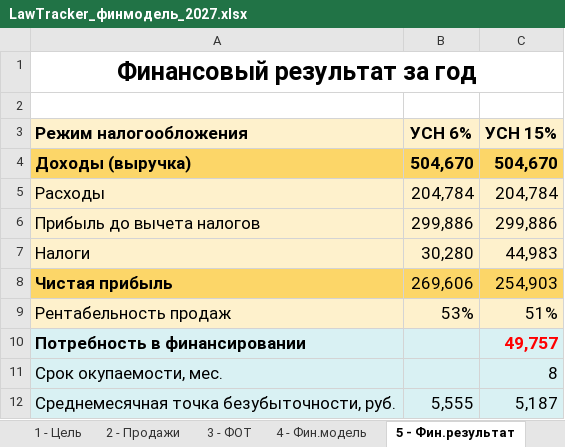
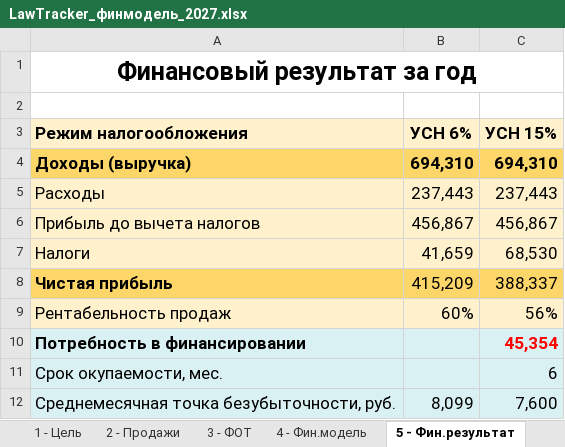
Before and after one commit to antonlerer/lawtracker, an Excel workbook: finance/LawTracker_финмодель_2027.xlsx, sheet 5 - Фин.результат, drawn as a sheet; values as stored, in another font and other column widths than the file's, no borders; conditional formats not drawn; the diff names each change by its address in the sheet, - before the commit and + after, or states it on an @@ line.

```diff
--- a/finance/LawTracker_финмодель_2027.xlsx (sheet 5 - Фин.результат)
+++ b/finance/LawTracker_финмодель_2027.xlsx (sheet 5 - Фин.результат)
-B4 (УСН 6%): 504,670
+B4 (УСН 6%): 694,310
-C4 (УСН 15%): 504,670
+C4 (УСН 15%): 694,310
-B5 (УСН 6%): 204,784
+B5 (УСН 6%): 237,443
-C5 (УСН 15%): 204,784
+C5 (УСН 15%): 237,443
-B6 (УСН 6%): 299,886
+B6 (УСН 6%): 456,867
-C6 (УСН 15%): 299,886
+C6 (УСН 15%): 456,867
-B7 (УСН 6%): 30,280
+B7 (УСН 6%): 41,659
-C7 (УСН 15%): 44,983
+C7 (УСН 15%): 68,530
-B8 (УСН 6%): 269,606
+B8 (УСН 6%): 415,209
-C8 (УСН 15%): 254,903
+C8 (УСН 15%): 388,337
-B9 (УСН 6%): 53%
+B9 (УСН 6%): 60%
-C9 (УСН 15%): 51%
+C9 (УСН 15%): 56%
-C10 (УСН 15%): 49,757
+C10 (УСН 15%): 45,354
-C11 (УСН 15%): 8
+C11 (УСН 15%): 6
-B12 (УСН 6%): 5,555
+B12 (УСН 6%): 8,099
-C12 (УСН 15%): 5,187
+C12 (УСН 15%): 7,600
```
Also changed, not shown: sheet 4 - Фин.модель, sheet 2 - Продажи, sheet 1 - Цель, sheet Допущения, formulas that keep their value.
